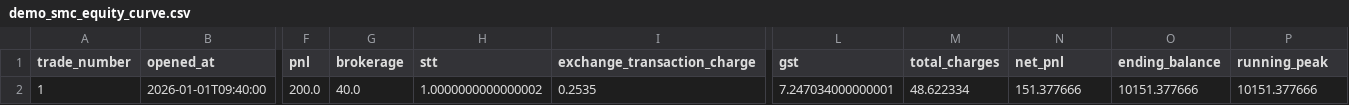
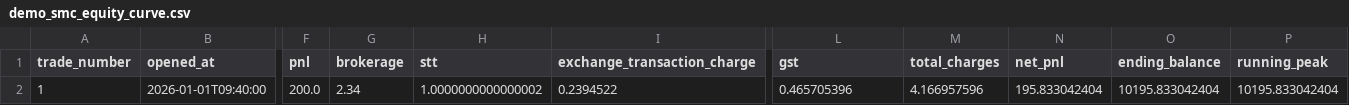
Before and after one commit to jokim2002-cmyk/hunter-quant-engine, a CSV file: data/processed/demo_smc_equity_curve.csv, drawn as a sheet; only a part is shown, gaps mark what is left out; the diff names each change by its address in the sheet, - before the commit and + after, or states it on an @@ line.

Commit message:
Add FYERS equity intraday cost profile

```diff
--- a/data/processed/demo_smc_equity_curve.csv
+++ b/data/processed/demo_smc_equity_curve.csv
-G2 (brokerage): 40.0
+G2 (brokerage): 2.34
-I2 (exchange_transaction_charge): 0.2535
+I2 (exchange_transaction_charge): 0.2394522
-L2 (gst): 7.247034000000001
+L2 (gst): 0.465705396
-M2 (total_charges): 48.622334
+M2 (total_charges): 4.166957596
-N2 (net_pnl): 151.377666
+N2 (net_pnl): 195.833042404
-O2 (ending_balance): 10151.377666
+O2 (ending_balance): 10195.833042404
-P2 (running_peak): 10151.377666
+P2 (running_peak): 10195.833042404
```
Also changed, not shown: data/processed/demo_smc_trades.csv, data/processed/demo_workflow_equity_curve.csv, 9 other files.
